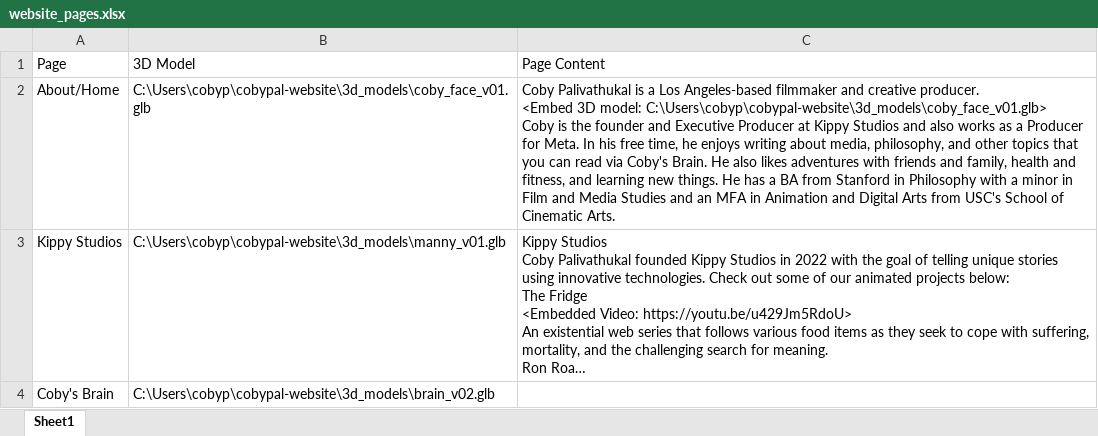
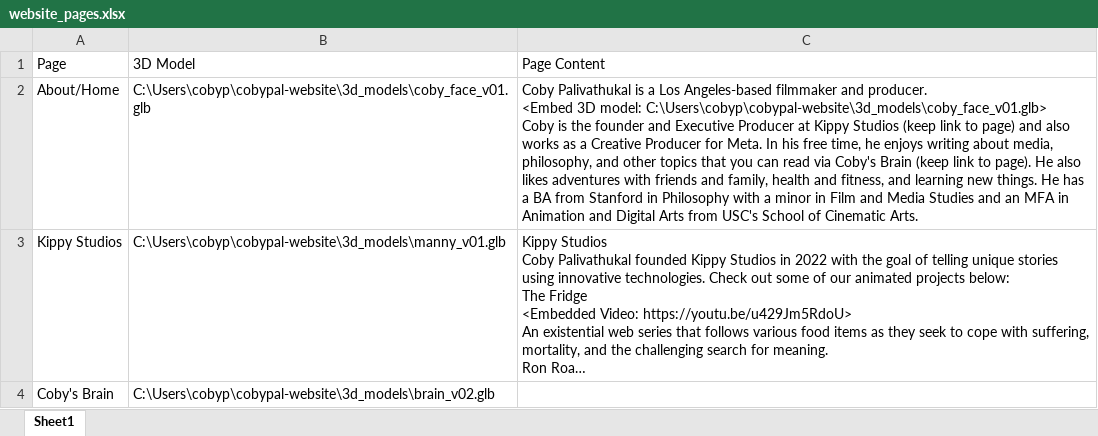
Before and after one commit to cobypali/cobypal_website, an Excel workbook: website_pages.xlsx, sheet Sheet1, drawn as a sheet; long unchanged cells end in …; values as stored, in another font and other column widths than the file's, no borders; ↵ is a line break in a cell; the diff names each change by its address in the sheet, - before the commit and + after, or states it on an @@ line.

```diff
--- a/website_pages.xlsx (sheet Sheet1)
+++ b/website_pages.xlsx (sheet Sheet1)
-C2: …filmmaker and creative producer. ↵ <Embed 3D model: C:\Users\cobyp\cobypal-website\3d_models\coby_face_v01.glb> ↵ Coby is the founder and Executive Producer at Kippy Studios and also works as a Producer for Meta. In his free time, he enjoys writing about media, philosophy, and other topics that you can read via Coby's Brain. He also…
+C2: …filmmaker and producer. ↵ <Embed 3D model: C:\Users\cobyp\cobypal-website\3d_models\coby_face_v01.glb> ↵ Coby is the founder and Executive Producer at Kippy Studios (keep link to page) and also works as a Creative Producer for Meta. In his free time, he enjoys writing about media, philosophy, and other topics that you can read via Coby's Brain (keep link to page). He also…
```
Also changed, not shown: brain_regions.xlsx, 1 other file.
